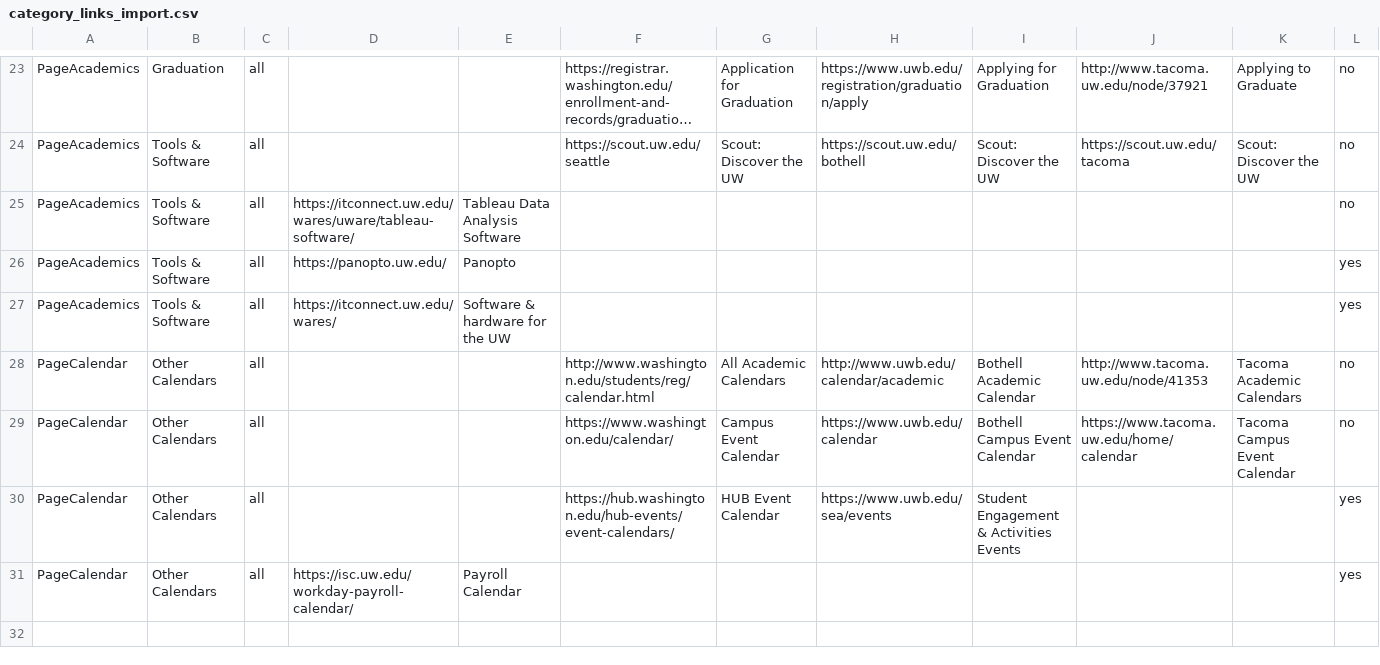
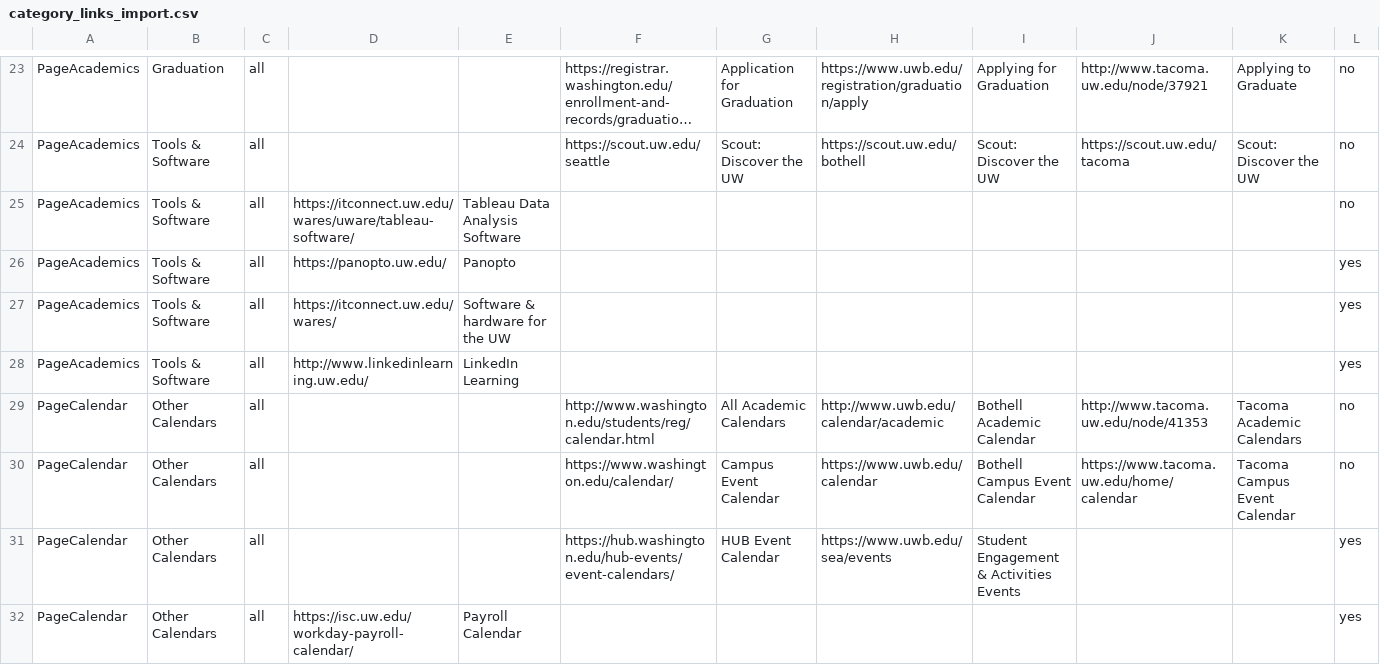
Before and after one commit to uw-it-aca/myuw, a CSV file: myuw/data/category_links_import.csv, drawn as a sheet; only a part is shown, gaps mark what is left out; long unchanged cells end in …; the diff names each change by its address in the sheet, - before the commit and + after, or states it on an @@ line.

Commit message:
Resolve MUWM-4759

```diff
--- a/myuw/data/category_links_import.csv
+++ b/myuw/data/category_links_import.csv
+row 28: PageAcademics | Tools & Software | all | http://www.linkedinlearning.uw.edu/ | LinkedIn Learning |  |  |  |  |  |  | yes
```
